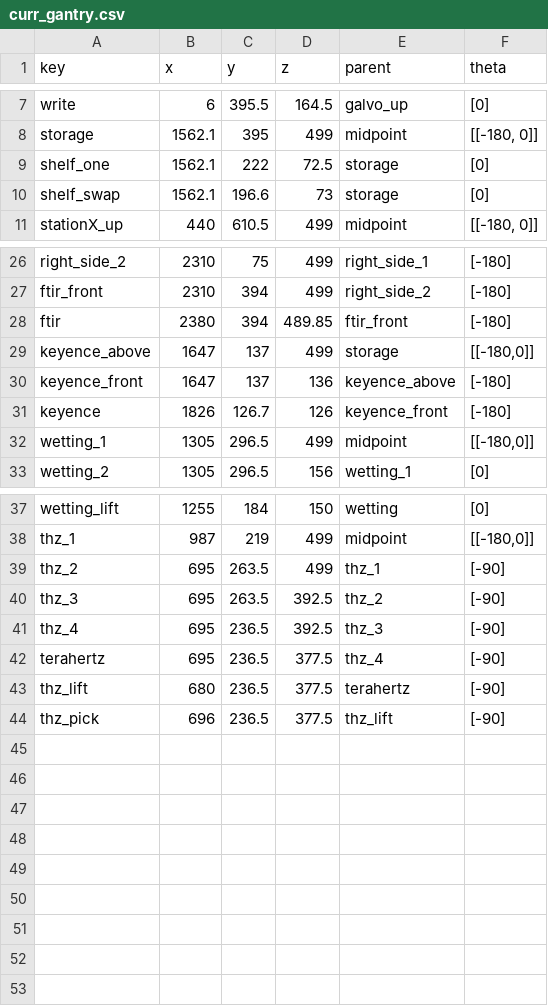
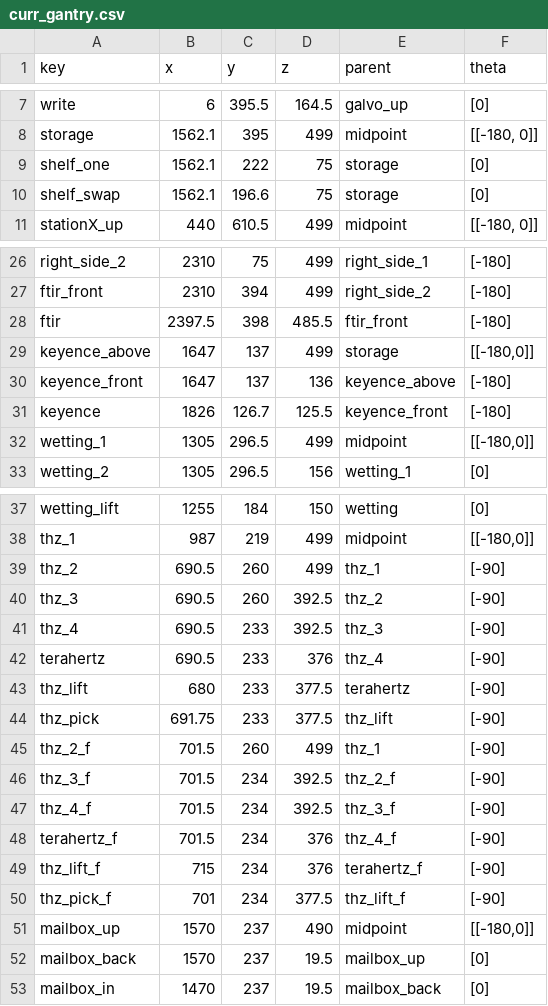
Before and after one commit to kito7454/gantrySefDriving, a CSV file: curr_gantry.csv, drawn as a sheet; only a part is shown, gaps mark what is left out.

Commit message:
mailbox in z doesnt work yet

```diff
--- a/curr_gantry.csv
+++ b/curr_gantry.csv
@@ -8,4 +8,4 @@ write,6,395.5,164.5,galvo_up,[0]
 storage,1562.1,395,499,midpoint,"[[-180, 0]]"
-shelf_one,1562.1,222,72.5,storage,[0]
-shelf_swap,1562.1,196.6,73,storage,[0]
+shelf_one,1562.1,222,75,storage,[0]
+shelf_swap,1562.1,196.6,75,storage,[0]
 stationX_up,440,610.5,499,midpoint,"[[-180, 0]]"
@@ -27,6 +27,6 @@ right_side_2,2310,75,499,right_side_1,[-180]
 ftir_front,2310,394,499,right_side_2,[-180]
-ftir,2380,394,489.85,ftir_front,[-180]
+ftir,2397.5,398,485.5,ftir_front,[-180]
 keyence_above,1647,137,499,storage,"[[-180,0]]"
 keyence_front,1647,137,136,keyence_above,[-180]
-keyence,1826,126.7,126,keyence_front,[-180]
+keyence,1826,126.7,125.5,keyence_front,[-180]
 wetting_1,1305,296.5,499,midpoint,"[[-180,0]]"
@@ -38,7 +38,16 @@ wetting_lift,1255,184,150,wetting,[0]
 thz_1,987,219,499,midpoint,"[[-180,0]]"
-thz_2,695,263.5,499,thz_1,[-90]
-thz_3,695,263.5,392.5,thz_2,[-90]
-thz_4,695,236.5,392.5,thz_3,[-90]
-terahertz,695,236.5,377.5,thz_4,[-90]
-thz_lift,680,236.5,377.5,terahertz,[-90]
-thz_pick,696,236.5,377.5,thz_lift,[-90]
+thz_2,690.5,260,499,thz_1,[-90]
+thz_3,690.5,260,392.5,thz_2,[-90]
+thz_4,690.5,233,392.5,thz_3,[-90]
+terahertz,690.5,233,376,thz_4,[-90]
+thz_lift,680,233,377.5,terahertz,[-90]
+thz_pick,691.75,233,377.5,thz_lift,[-90]
+thz_2_f,701.5,260,499,thz_1,[-90]
+thz_3_f,701.5,234,392.5,thz_2_f,[-90]
+thz_4_f,701.5,234,392.5,thz_3_f,[-90]
+terahertz_f,701.5,234,376,thz_4_f,[-90]
+thz_lift_f,715,234,376,terahertz_f,[-90]
+thz_pick_f,701,234,377.5,thz_lift_f,[-90]
+mailbox_up,1570,237,490,midpoint,"[[-180,0]]"
+mailbox_back,1570,237,19.5,mailbox_up,[0]
+mailbox_in,1470,237,19.5,mailbox_back,[0]
```
Also changed, not shown: 13 other files.
